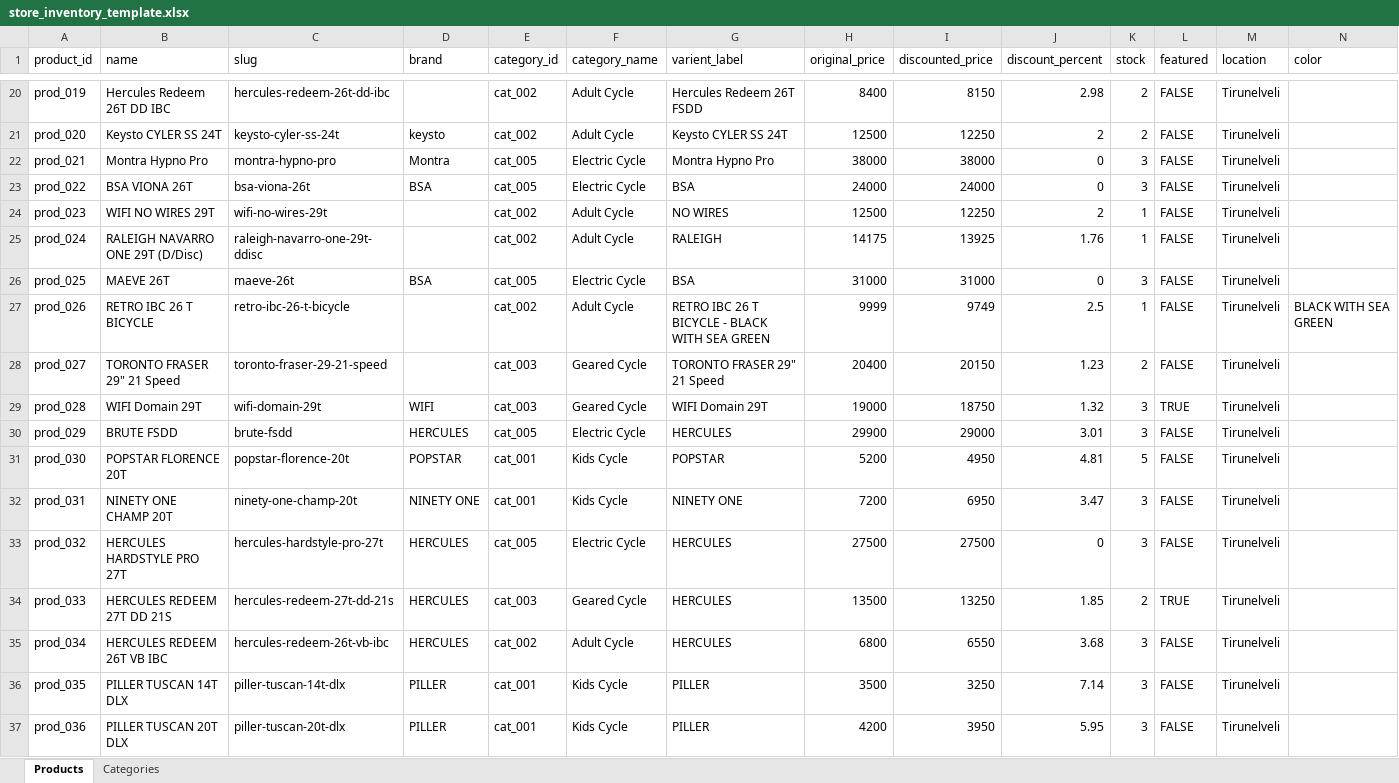
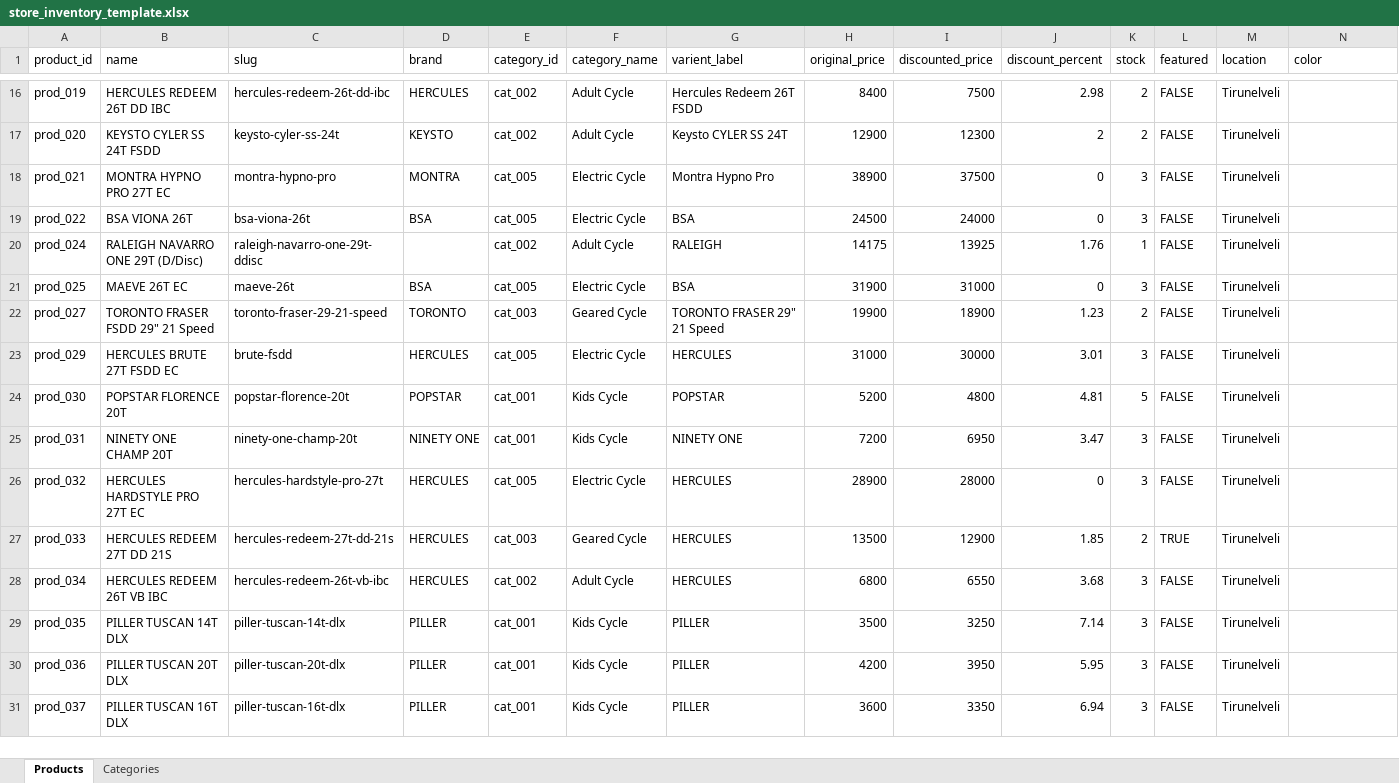
Before and after one commit to KTR-cycles/ktr_frontend, an Excel workbook: store_inventory_template.xlsx, sheet Products, drawn as a sheet; only a part is shown, gaps mark what is left out; the shorter side is filled out with more unchanged rows; values as stored, in another font and other column widths than the file's, no borders; charts and pictures not drawn; removed rows and columns are numbered as before the commit, all else as after; rows hold the shown columns only; the diff covers the shown part only; the diff names each change by its address in the sheet, - before the commit and + after, or states it on an @@ line.

Commit message:
Branch: NEXT-PRE-DEVELOPMENT - feat: add unused image cleanup script and update product inventory data

```diff
--- a/store_inventory_template.xlsx (sheet Products)
+++ b/store_inventory_template.xlsx (sheet Products)
-B16 (name): Hercules Redeem 26T DD IBC
+B16 (name): HERCULES REDEEM 26T DD IBC
-D16 (brand): (empty)
+D16 (brand): HERCULES
-I16 (discounted_price): 8150
+I16 (discounted_price): 7500
-B17 (name): Keysto CYLER SS 24T
+B17 (name): KEYSTO CYLER SS 24T FSDD
-D17 (brand): keysto
+D17 (brand): KEYSTO
-H17 (original_price): 12500
+H17 (original_price): 12900
-I17 (discounted_price): 12250
+I17 (discounted_price): 12300
-B18 (name): Montra Hypno Pro
+B18 (name): MONTRA HYPNO PRO 27T EC
-D18 (brand): Montra
+D18 (brand): MONTRA
-H18 (original_price): 38000
+H18 (original_price): 38900
-I18 (discounted_price): 38000
+I18 (discounted_price): 37500
-H19 (original_price): 24000
+H19 (original_price): 24500
-row 24: prod_023 | WIFI NO WIRES 29T | wifi-no-wires-29t |  | cat_002 | Adult Cycle | NO WIRES | 12500 | 12250 | 2 | 1 | FALSE | Tirunelveli
-B21 (name): MAEVE 26T
+B21 (name): MAEVE 26T EC
-H21 (original_price): 31000
+H21 (original_price): 31900
-row 27: prod_026 | RETRO IBC 26 T BICYCLE | retro-ibc-26-t-bicycle |  | cat_002 | Adult Cycle | RETRO IBC 26 T BICYCLE - BLACK WITH SEA GREEN | 9999 | 9749 | 2.5 | 1 | FALSE | Tirunelveli | BLACK WITH SEA GREEN
-B22 (name): TORONTO FRASER 29" 21 Speed
+B22 (name): TORONTO FRASER FSDD 29" 21 Speed
-D22 (brand): (empty)
+D22 (brand): TORONTO
-H22 (original_price): 20400
+H22 (original_price): 19900
-I22 (discounted_price): 20150
+I22 (discounted_price): 18900
-row 29: prod_028 | WIFI Domain 29T | wifi-domain-29t | WIFI | cat_003 | Geared Cycle | WIFI Domain 29T | 19000 | 18750 | 1.32 | 3 | TRUE | Tirunelveli
-B23 (name): BRUTE FSDD
+B23 (name): HERCULES BRUTE 27T FSDD EC
-H23 (original_price): 29900
+H23 (original_price): 31000
-I23 (discounted_price): 29000
+I23 (discounted_price): 30000
-I24 (discounted_price): 4950
+I24 (discounted_price): 4800
-B26 (name): HERCULES HARDSTYLE PRO 27T
+B26 (name): HERCULES HARDSTYLE PRO 27T EC
-H26 (original_price): 27500
+H26 (original_price): 28900
-I26 (discounted_price): 27500
+I26 (discounted_price): 28000
-I27 (discounted_price): 13250
+I27 (discounted_price): 12900
```
Also changed, not shown: 5 added rows, 11 removed rows and 59 edited cells elsewhere in this sheet, charts or pictures, 20 other files.
